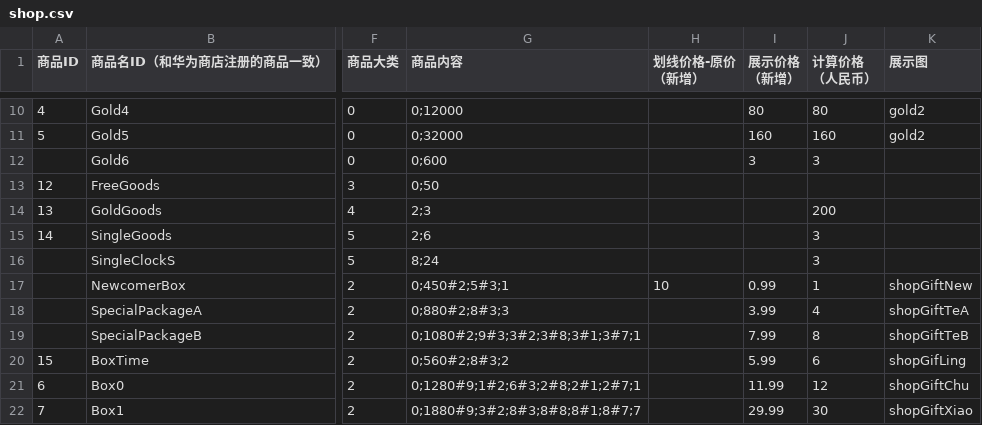
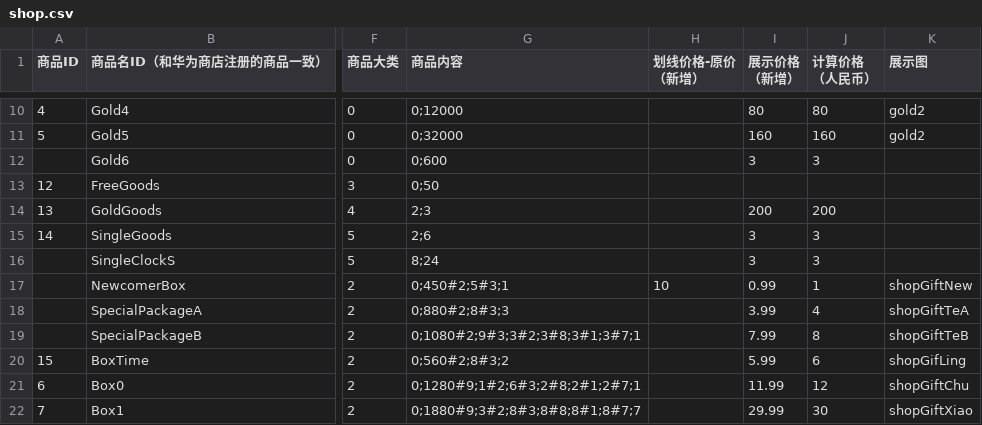
Before and after one commit to liufangzhiwu/HexWord, a CSV file: Assets/FourWordIdiom/MultipleData/StageDatas/GameInfo/shop.csv, drawn as a sheet; only a part is shown, gaps mark what is left out; the diff names each change by its address in the sheet, - before the commit and + after, or states it on an @@ line.

```diff
--- a/Assets/FourWordIdiom/MultipleData/StageDatas/GameInfo/shop.csv
+++ b/Assets/FourWordIdiom/MultipleData/StageDatas/GameInfo/shop.csv
-I14 (展示价格 （新增）): (empty)
+I14 (展示价格 （新增）): 200
-I15:I16 (展示价格 （新增）): (empty)
+I15:I16 (展示价格 （新增）): 3
```
Also changed, not shown: 18 other files.
